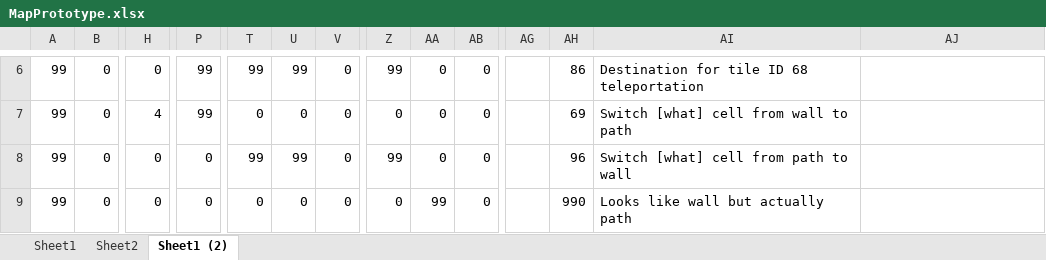
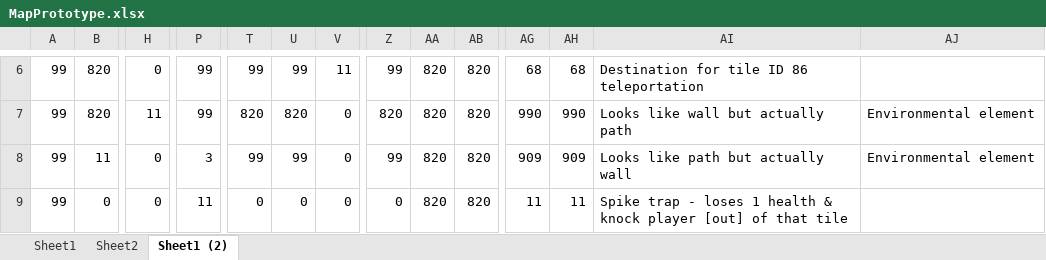
Before and after one commit to tranndt/dev-cssagamejam2023-FrogSplash, an Excel workbook: Assets/MapPrototype.xlsx, sheet Sheet1 (2), drawn as a sheet; only a part is shown, gaps mark what is left out; values as stored, in another font and other column widths than the file's, no cell formats; the diff covers the shown part only; the diff names each change by its address in the sheet, - before the commit and + after, or states it on an @@ line.

Commit message:
Updated MapPrototype (not final)
Added more color-coded traps & envir elements. Still testing for loopholes, impossibility, and incentive for map exploration.

```diff
--- a/Assets/MapPrototype.xlsx (sheet Sheet1 (2))
+++ b/Assets/MapPrototype.xlsx (sheet Sheet1 (2))
-B6:B7: 0
+B6:B7: 820
-V6: 0
+V6: 11
-AA6:AA8: 0
+AA6:AA8: 820
-AB6:AB9: 0
+AB6:AB9: 820
-AG6: (empty)
+AG6: 68
-AH6: 86
+AH6: 68
-AI6: Destination for tile ID 68 teleportation
+AI6: Destination for tile ID 86 teleportation
-H7: 4
+H7: 11
-T7: 0
+T7: 820
-U7: 0
+U7: 820
-Z7: 0
+Z7: 820
-AG7: (empty)
+AG7: 990
-AH7: 69
+AH7: 990
-AI7: Switch [what] cell from wall to path
+AI7: Looks like wall but actually path
-AJ7:AJ8: (empty)
+AJ7:AJ8: Environmental element
-B8: 0
+B8: 11
-P8: 0
+P8: 3
-AG8: (empty)
+AG8: 909
-AH8: 96
+AH8: 909
-AI8: Switch [what] cell from path to wall
+AI8: Looks like path but actually wall
-P9: 0
+P9: 11
-AA9: 99
+AA9: 820
-AG9: (empty)
+AG9: 11
-AH9: 990
+AH9: 11
-AI9: Looks like wall but actually path
+AI9: Spike trap - loses 1 health & knock player [out] of that tile
```
Also changed, not shown: 208 edited cells elsewhere in this sheet, sheet Sheet2, sheet Sheet1, cell formats.
